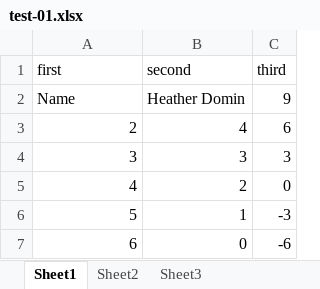
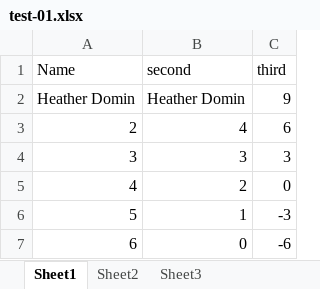
Before and after one commit to rajeevg14/granite-docling, an Excel workbook: data/xlsx/test-01.xlsx, sheet Sheet1, drawn as a sheet; values as stored, in another font and other column widths than the file's, no borders; the diff names each change by its address in the sheet, - before the commit and + after, or states it on an @@ line.

```diff
--- a/data/xlsx/test-01.xlsx (sheet Sheet1)
+++ b/data/xlsx/test-01.xlsx (sheet Sheet1)
-A1: first
+A1: Name
-A2 (Name): Name
+A2 (Name): Heather Domin
```
Also changed, not shown: charts or pictures, 3 other files.
